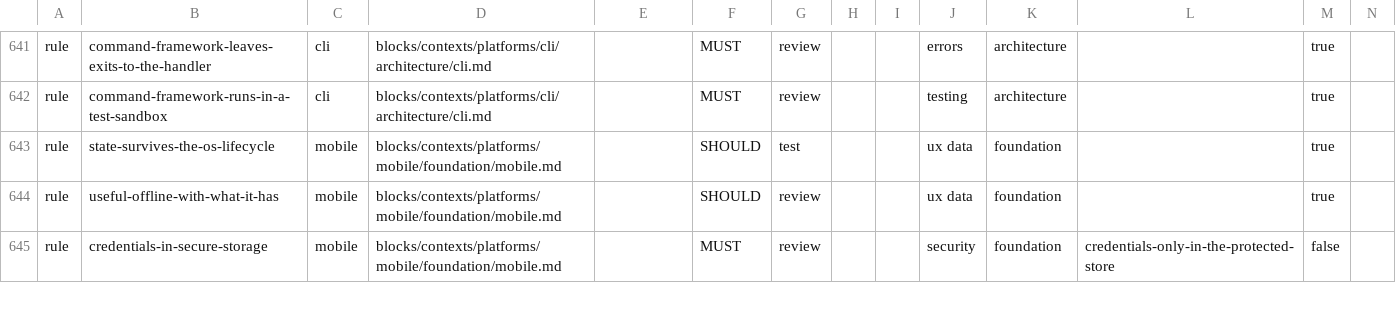
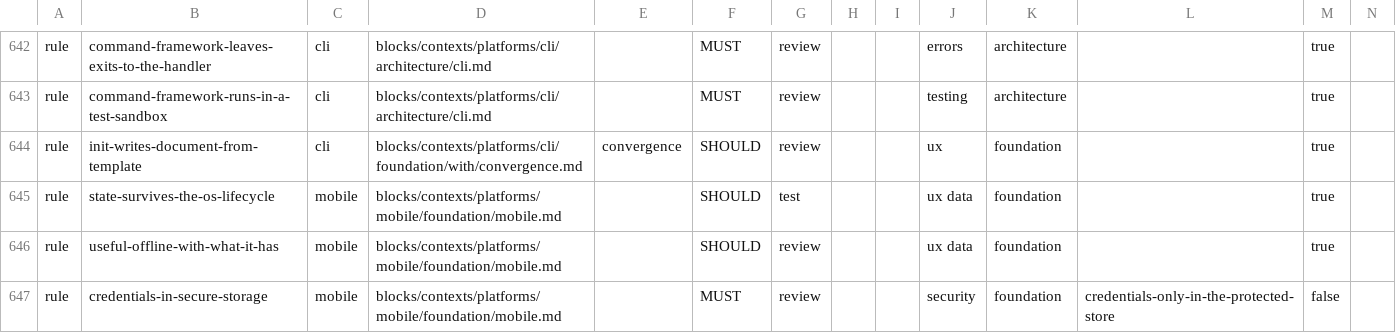
Before and after one commit to droneey/constitution, a TSV file: digests/index.tsv, drawn as a sheet; only a part is shown, gaps mark what is left out; rows hold the shown columns only; the diff covers the shown part only; the diff names each change by its address in the sheet, - before the commit and + after, or states it on an @@ line.

Commit message:
refactor: Move the rules that need a user interface into seams with it

```diff
--- a/digests/index.tsv
+++ b/digests/index.tsv
+row 644: rule | init-writes-document-from-template | cli | blocks/contexts/platforms/cli/foundation/with/convergence.md | convergence | SHOULD | review |  |  | ux | foundation |  | true
```
Also changed, not shown: 8 added rows, 6 removed rows and 6 edited cells elsewhere in this file, 15 other files.
